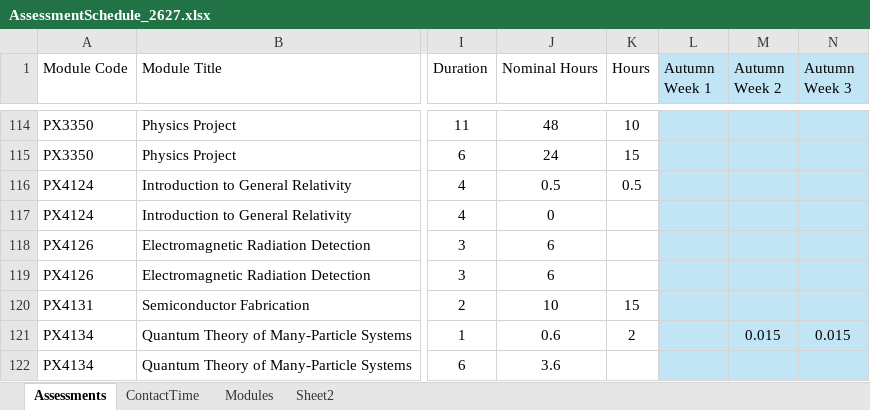
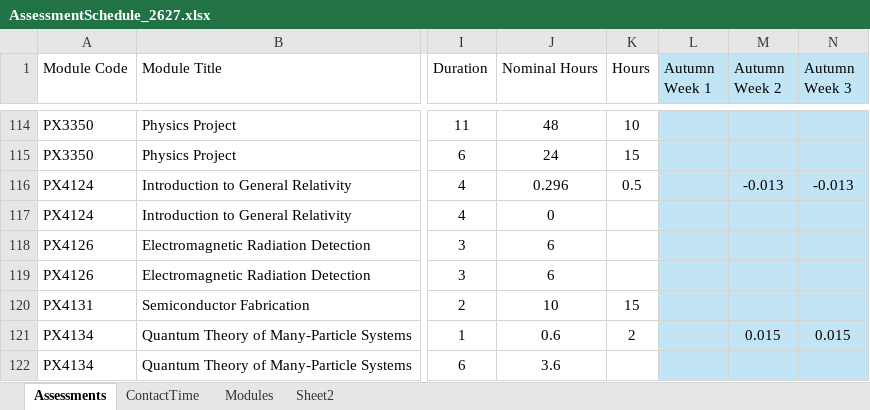
Before and after one commit to chrisnorth/workload-model, an Excel workbook: AssessmentSchedule_2627.xlsx, sheet Assessments, drawn as a sheet; only a part is shown, gaps mark what is left out; values as stored, in another font and other column widths than the file's, no borders; table styles not drawn; the diff names each change by its address in the sheet, - before the commit and + after, or states it on an @@ line.

Commit message:
add old PX4124 tests

```diff
--- a/AssessmentSchedule_2627.xlsx (sheet Assessments)
+++ b/AssessmentSchedule_2627.xlsx (sheet Assessments)
-J116 (Nominal Hours): 0.5
+J116 (Nominal Hours): 0.296
-M116 (Autumn Week 2): (empty)
+M116 (Autumn Week 2): -0.013
-N116 (Autumn Week 3): (empty)
+N116 (Autumn Week 3): -0.013
```
